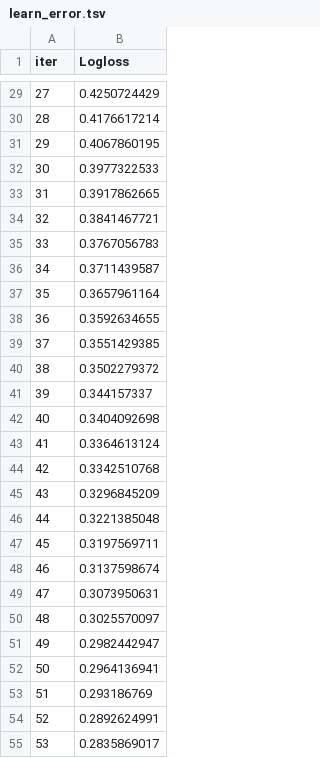
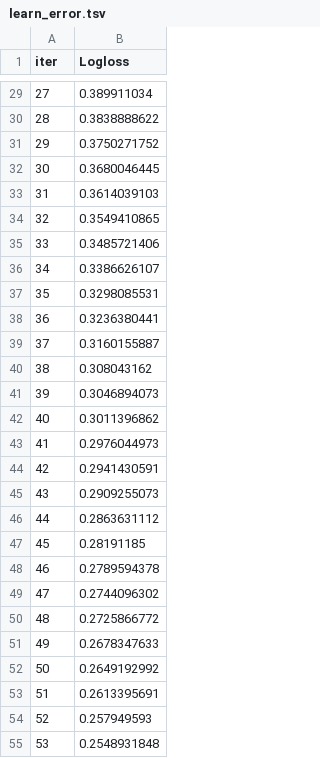
Before and after one commit to JoaoVictorMagalhaesSouza/Challenge-Americanas, a TSV file: catboost_info/learn_error.tsv, drawn as a sheet; only a part is shown, gaps mark what is left out; the diff covers the shown part only.

```diff
--- a/catboost_info/learn_error.tsv
+++ b/catboost_info/learn_error.tsv
@@ -29,27 +29,27 @@ iter	Logloss
-27	0.4250724429
-28	0.4176617214
-29	0.4067860195
-30	0.3977322533
-31	0.3917862665
-32	0.3841467721
-33	0.3767056783
-34	0.3711439587
-35	0.3657961164
-36	0.3592634655
-37	0.3551429385
-38	0.3502279372
-39	0.344157337
-40	0.3404092698
-41	0.3364613124
-42	0.3342510768
-43	0.3296845209
-44	0.3221385048
-45	0.3197569711
-46	0.3137598674
-47	0.3073950631
-48	0.3025570097
-49	0.2982442947
-50	0.2964136941
-51	0.293186769
-52	0.2892624991
-53	0.2835869017
+27	0.389911034
+28	0.3838888622
+29	0.3750271752
+30	0.3680046445
+31	0.3614039103
+32	0.3549410865
+33	0.3485721406
+34	0.3386626107
+35	0.3298085531
+36	0.3236380441
+37	0.3160155887
+38	0.308043162
+39	0.3046894073
+40	0.3011396862
+41	0.2976044973
+42	0.2941430591
+43	0.2909255073
+44	0.2863631112
+45	0.28191185
+46	0.2789594378
+47	0.2744096302
+48	0.2725866772
+49	0.2678347633
+50	0.2649192992
+51	0.2613395691
+52	0.257949593
+53	0.2548931848
```
Also changed, not shown: 123 edited cells elsewhere in this file, catboost_info/time_left.tsv, 6 other files.
